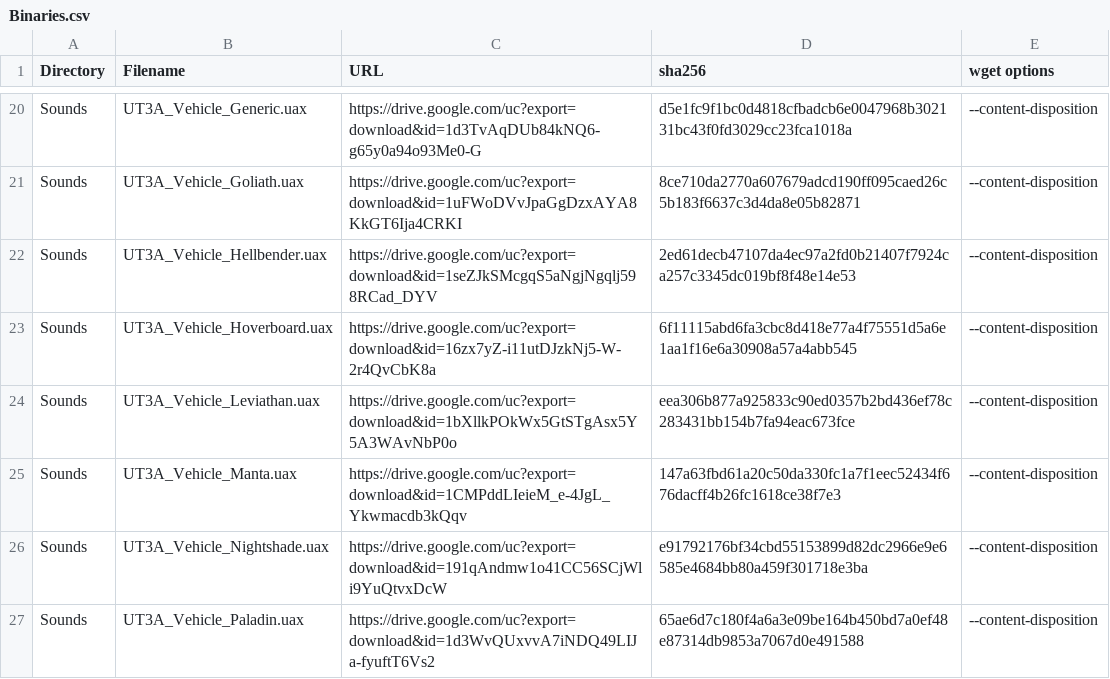
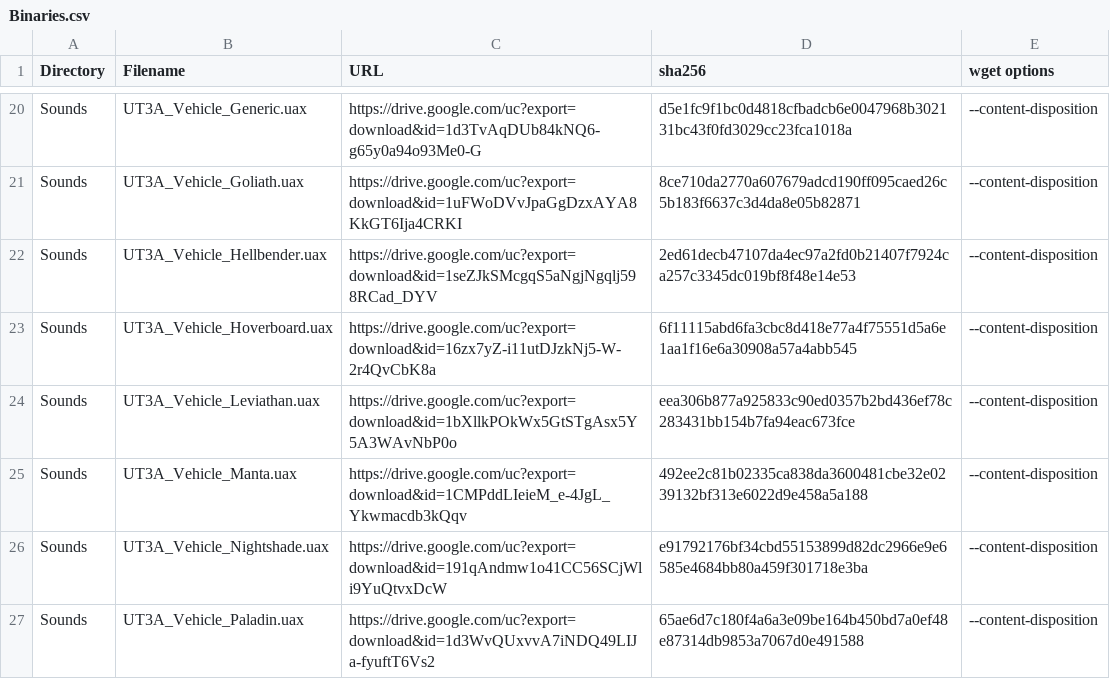
Before and after one commit to GreatEmerald/UT3Vehicles, a CSV file: Binaries.csv, drawn as a sheet; only a part is shown, gaps mark what is left out.

Commit message:
Update Binaries.csv

```diff
--- a/Binaries.csv
+++ b/Binaries.csv
@@ -24,3 +24,3 @@ Sounds,UT3A_Vehicle_Hoverboard.uax,https://drive.google.com/uc?export=download&i
 Sounds,UT3A_Vehicle_Leviathan.uax,https://drive.google.com/uc?export=download&id=1bXllkPOkWx5GtSTgAsx5Y5A3WAvNbP0o,eea306b877a925833c90ed0357b2bd436ef78c283431bb154b7fa94eac673fce,--content-disposition
-Sounds,UT3A_Vehicle_Manta.uax,https://drive.google.com/uc?export=download&id=1CMPddLIeieM_e-4JgL_Ykwmacdb3kQqv,147a63fbd61a20c50da330fc1a7f1eec52434f676dacff4b26fc1618ce38f7e3,--content-disposition
+Sounds,UT3A_Vehicle_Manta.uax,https://drive.google.com/uc?export=download&id=1CMPddLIeieM_e-4JgL_Ykwmacdb3kQqv,492ee2c81b02335ca838da3600481cbe32e0239132bf313e6022d9e458a5a188,--content-disposition
 Sounds,UT3A_Vehicle_Nightshade.uax,https://drive.google.com/uc?export=download&id=191qAndmw1o41CC56SCjWli9YuQtvxDcW,e91792176bf34cbd55153899d82dc2966e9e6585e4684bb80a459f301718e3ba,--content-disposition
```
